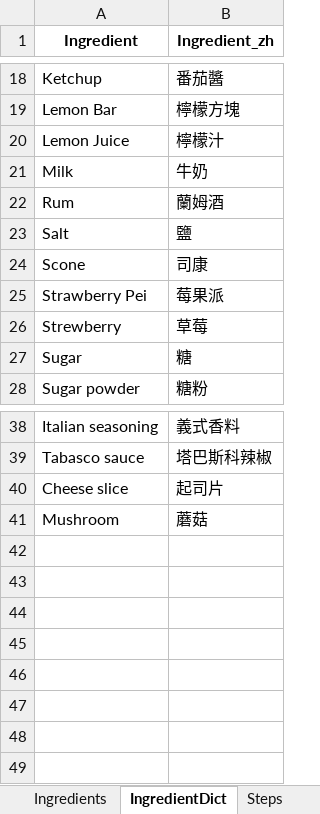
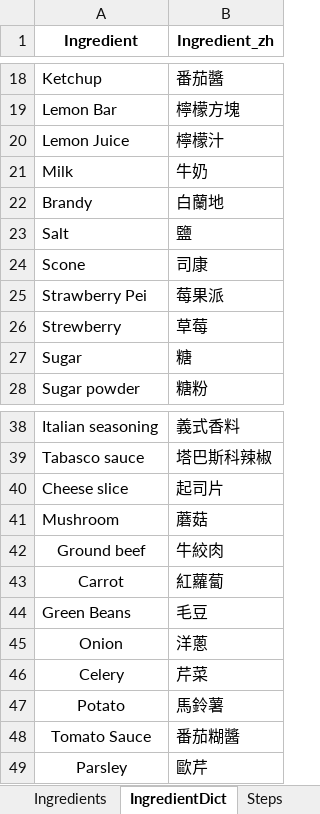
Before and after one commit to imangu919/recipe-ingredient-calculator, an Excel workbook: Recipe_Database_Corrected.xlsx, sheet IngredientDict, drawn as a sheet; only a part is shown, gaps mark what is left out; values as stored, in another font and other column widths than the file's, no borders; removed rows and columns are numbered as before the commit, all else as after; the diff names each change by its address in the sheet, - before the commit and + after, or states it on an @@ line.

```diff
--- a/Recipe_Database_Corrected.xlsx (sheet IngredientDict)
+++ b/Recipe_Database_Corrected.xlsx (sheet IngredientDict)
-row 22: Rum | 蘭姆酒
+row 22: Brandy | 白蘭地
+row 42: Ground beef | 牛絞肉
+row 43: Carrot | 紅蘿蔔
+row 44: Green Beans | 毛豆
+row 45: Onion | 洋蔥
+row 46: Celery | 芹菜
+row 47: Potato | 馬鈴薯
+row 48: Tomato Sauce | 番茄糊醬
+row 49: Parsley | 歐芹
```
Also changed, not shown: sheet Ingredients, sheet Steps, sheet Tools, sheet Recipes, sheet Components, 1 other file.
